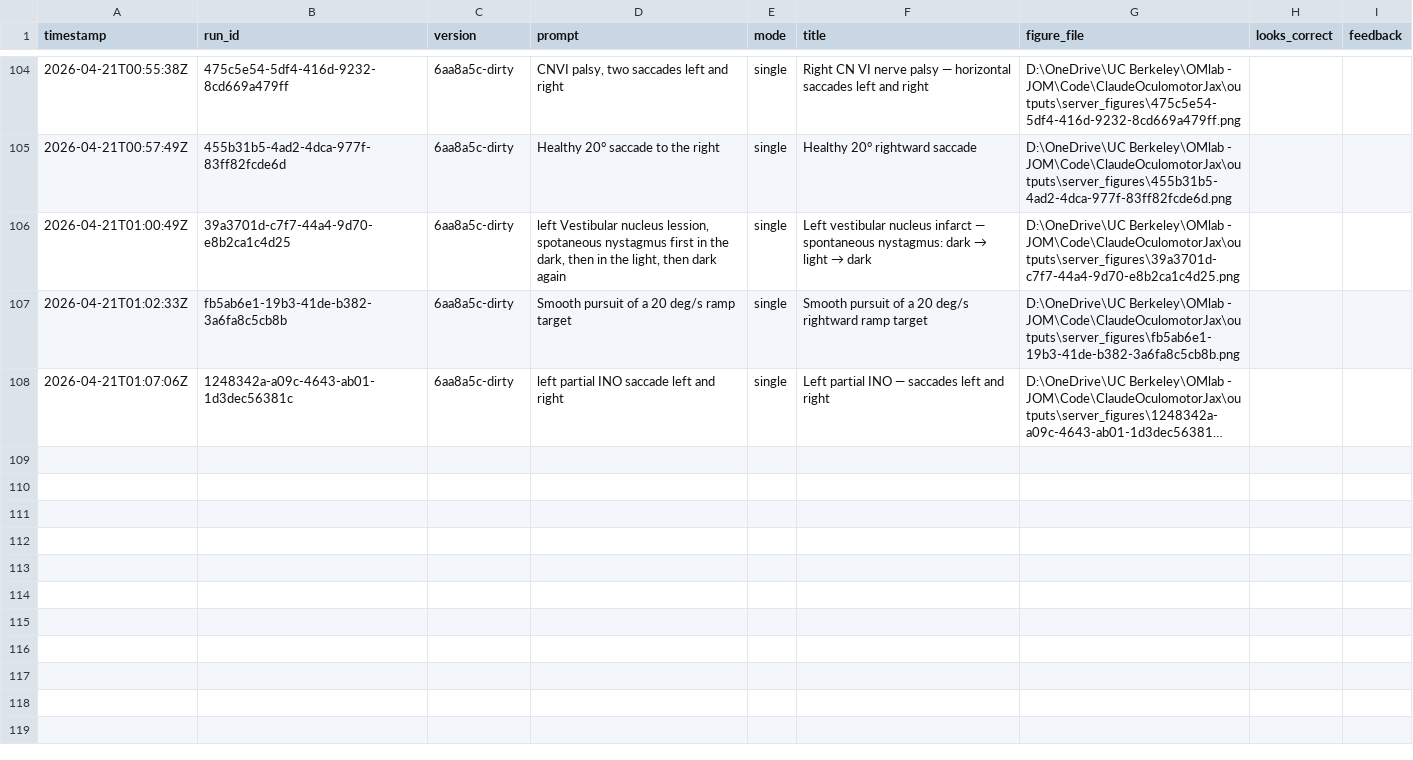
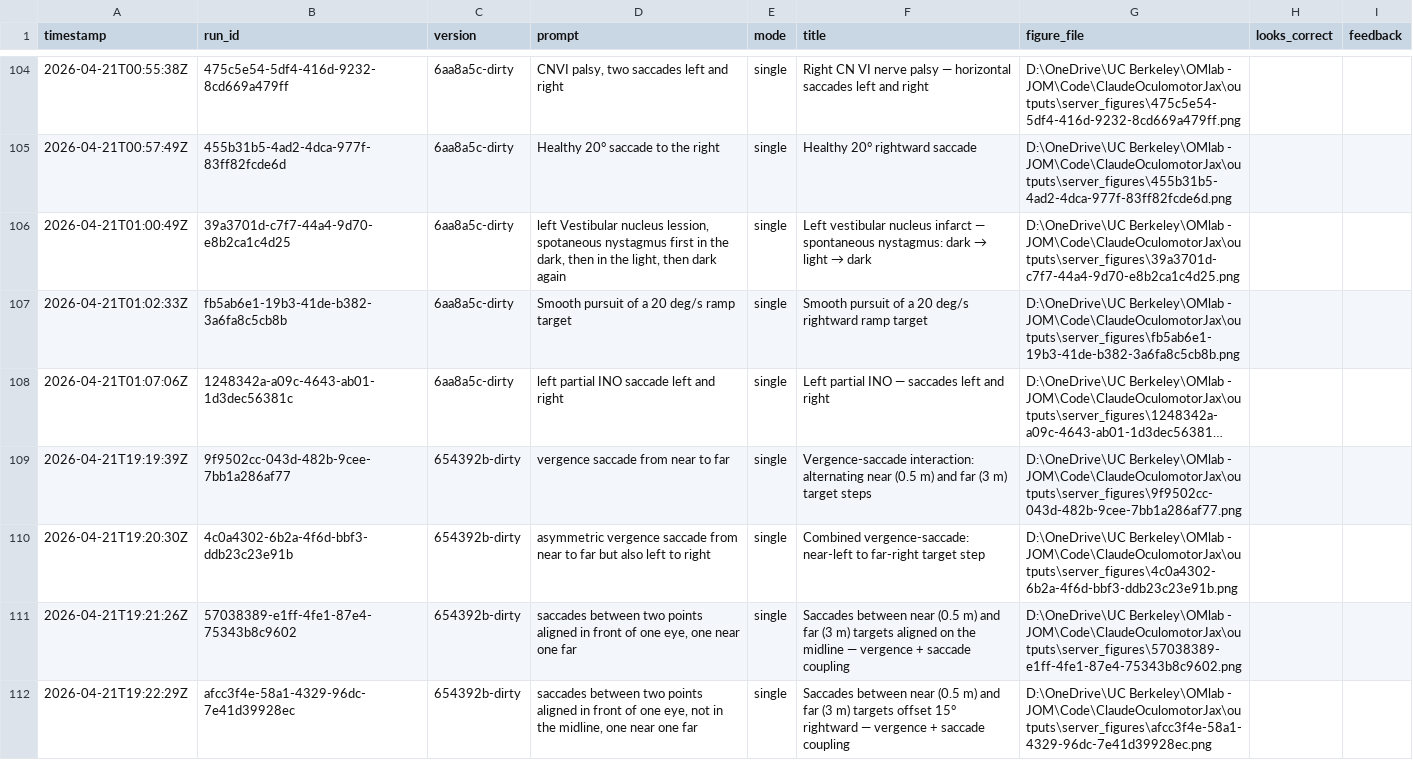
Before and after one commit to jotero/ClaudeOculomotorJax, a CSV file: outputs/simulation_log.csv, drawn as a sheet; only a part is shown, gaps mark what is left out; long unchanged cells end in …; the diff names each change by its address in the sheet, - before the commit and + after, or states it on an @@ line.

Commit message:
sort of fixed the target distance for the llm

```diff
--- a/outputs/simulation_log.csv
+++ b/outputs/simulation_log.csv
+row 109: 2026-04-21T19:19:39Z | 9f9502cc-043d-482b-9cee-7bb1a286af77 | 654392b-dirty | vergence saccade from near to far | single | Vergence-saccade interaction: alternating near (0.5 m) and far (3 m) target steps | D:\OneDrive\UC Berkeley\OMlab - JOM\Code\ClaudeOculomotorJax\outputs\server_figures\9f9502cc-043d-482b-9cee-7bb1a286af77.png
+row 110: 2026-04-21T19:20:30Z | 4c0a4302-6b2a-4f6d-bbf3-ddb23c23e91b | 654392b-dirty | asymmetric vergence saccade from near to far but also left to right | single | Combined vergence-saccade: near-left to far-right target step | D:\OneDrive\UC Berkeley\OMlab - JOM\Code\ClaudeOculomotorJax\outputs\server_figures\4c0a4302-6b2a-4f6d-bbf3-ddb23c23e91b.png
+row 111: 2026-04-21T19:21:26Z | 57038389-e1ff-4fe1-87e4-75343b8c9602 | 654392b-dirty | saccades between two points aligned in front of one eye, one near one far | single | Saccades between near (0.5 m) and far (3 m) targets aligned on the midline — vergence + saccade coupling | D:\OneDrive\UC Berkeley\OMlab - JOM\Code\ClaudeOculomotorJax\outputs\server_figures\57038389-e1ff-4fe1-87e4-75343b8c9602.png
+row 112: 2026-04-21T19:22:29Z | afcc3f4e-58a1-4329-96dc-7e41d39928ec | 654392b-dirty | saccades between two points aligned in front of one eye, not in the midline, one near one far | single | Saccades between near (0.5 m) and far (3 m) targets offset 15° rightward — vergence + saccade coupling | D:\OneDrive\UC Berkeley\OMlab - JOM\Code\ClaudeOculomotorJax\outputs\server_figures\afcc3f4e-58a1-4329-96dc-7e41d39928ec.png
```
Also changed, not shown: 5 other files.
